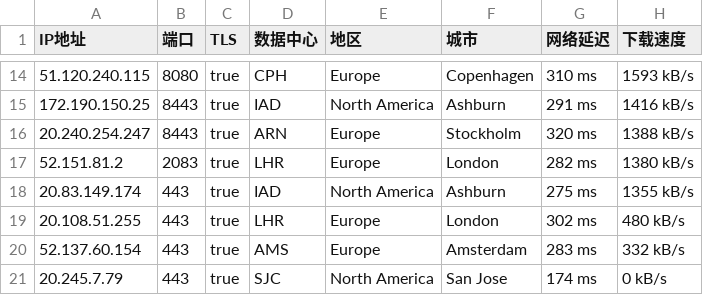
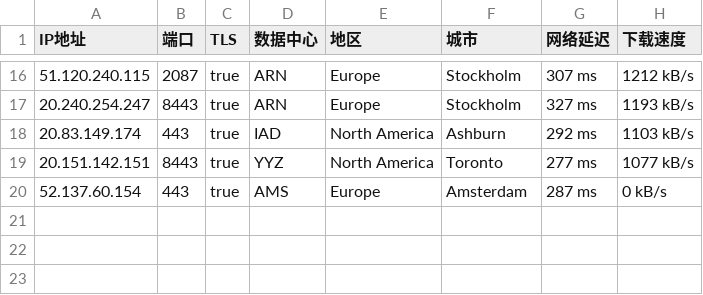
Before and after one commit to jyucoeng/cf-csv, a CSV file: csv/8075-IP.csv, drawn as a sheet; only a part is shown, gaps mark what is left out; the diff covers the shown part only.

```diff
--- a/csv/8075-IP.csv
+++ b/csv/8075-IP.csv
@@ -14,8 +16,5 @@
-51.120.240.115,8080,true,CPH,Europe,Copenhagen,310 ms,1593 kB/s
-172.190.150.25,8443,true,IAD,North America,Ashburn,291 ms,1416 kB/s
-20.240.254.247,8443,true,ARN,Europe,Stockholm,320 ms,1388 kB/s
-52.151.81.2,2083,true,LHR,Europe,London,282 ms,1380 kB/s
-20.83.149.174,443,true,IAD,North America,Ashburn,275 ms,1355 kB/s
-20.108.51.255,443,true,LHR,Europe,London,302 ms,480 kB/s
-52.137.60.154,443,true,AMS,Europe,Amsterdam,283 ms,332 kB/s
-20.245.7.79,443,true,SJC,North America,San Jose,174 ms,0 kB/s
+51.120.240.115,2087,true,ARN,Europe,Stockholm,307 ms,1212 kB/s
+20.240.254.247,8443,true,ARN,Europe,Stockholm,327 ms,1193 kB/s
+20.83.149.174,443,true,IAD,North America,Ashburn,292 ms,1103 kB/s
+20.151.142.151,8443,true,YYZ,North America,Toronto,277 ms,1077 kB/s
+52.137.60.154,443,true,AMS,Europe,Amsterdam,287 ms,0 kB/s
```
Also changed, not shown: 8 added rows, 6 removed rows and 15 edited cells elsewhere in this file, csv/16509-IP.csv, csv/31898-IP.csv, 2 other files.
